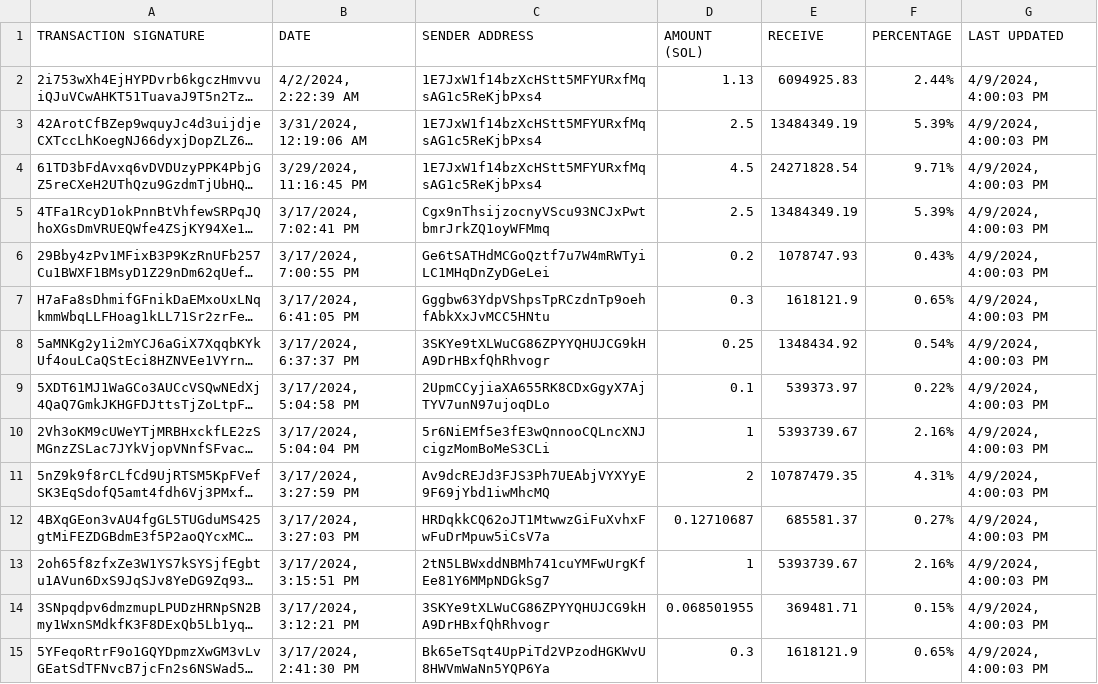
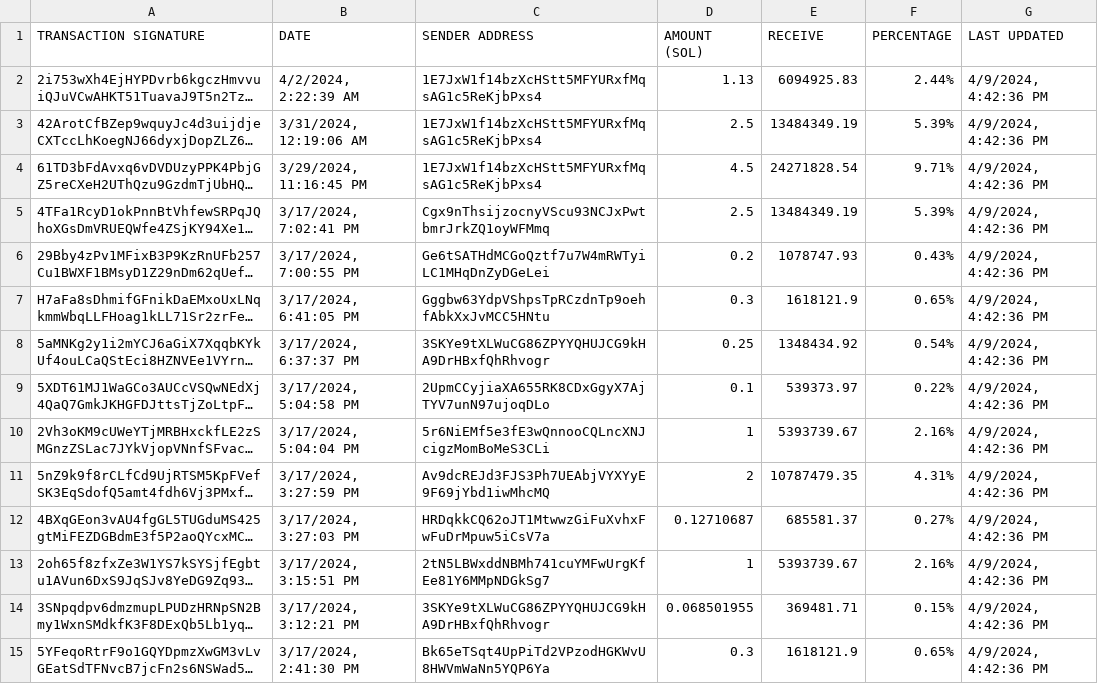
Before and after one commit to brorogans/bleu, a CSV file: presale.csv, drawn as a sheet; only a part is shown; long unchanged cells end in …; the diff covers the shown part only; the diff names each change by its address in the sheet, - before the commit and + after, or states it on an @@ line.

Commit message:
Update from https://github.com/brorogans/presale/commit/409faa6c91279949389dcdede155839ee4d05507

```diff
--- a/presale.csv
+++ b/presale.csv
-G2:G15 (LAST UPDATED): 4/9/2024, 4:00:03 PM
+G2:G15 (LAST UPDATED): 4/9/2024, 4:42:36 PM
```
Also changed, not shown: 40 edited cells elsewhere in this file.
